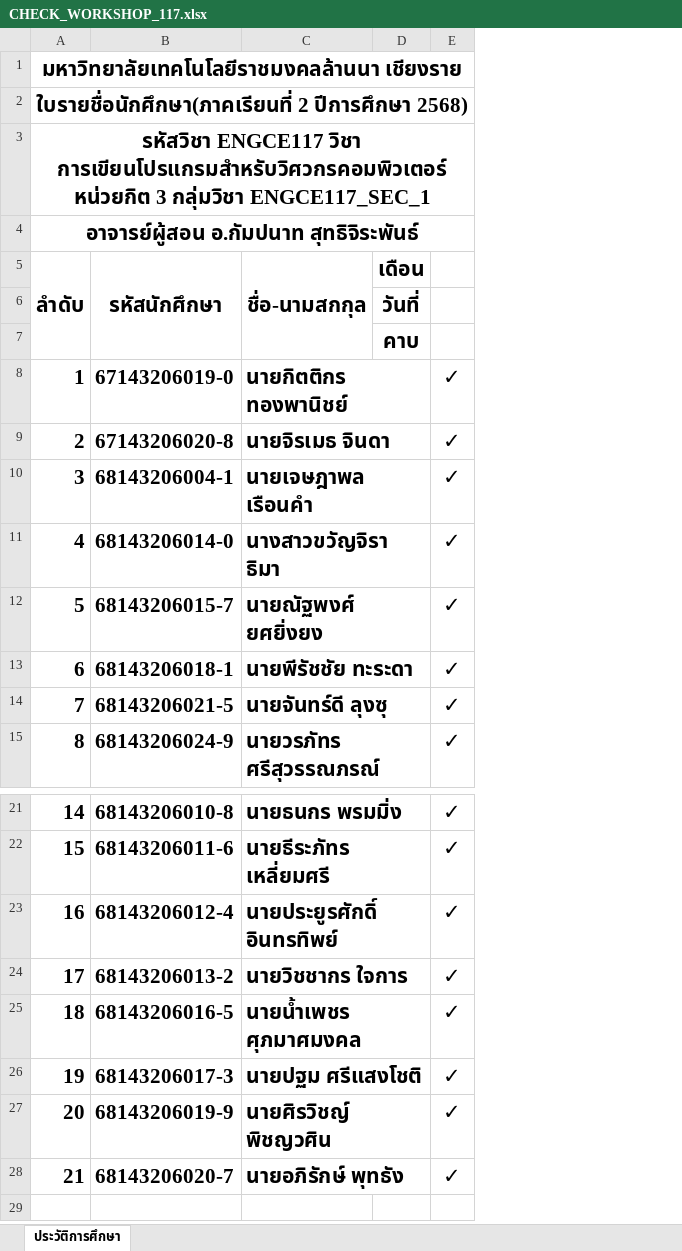
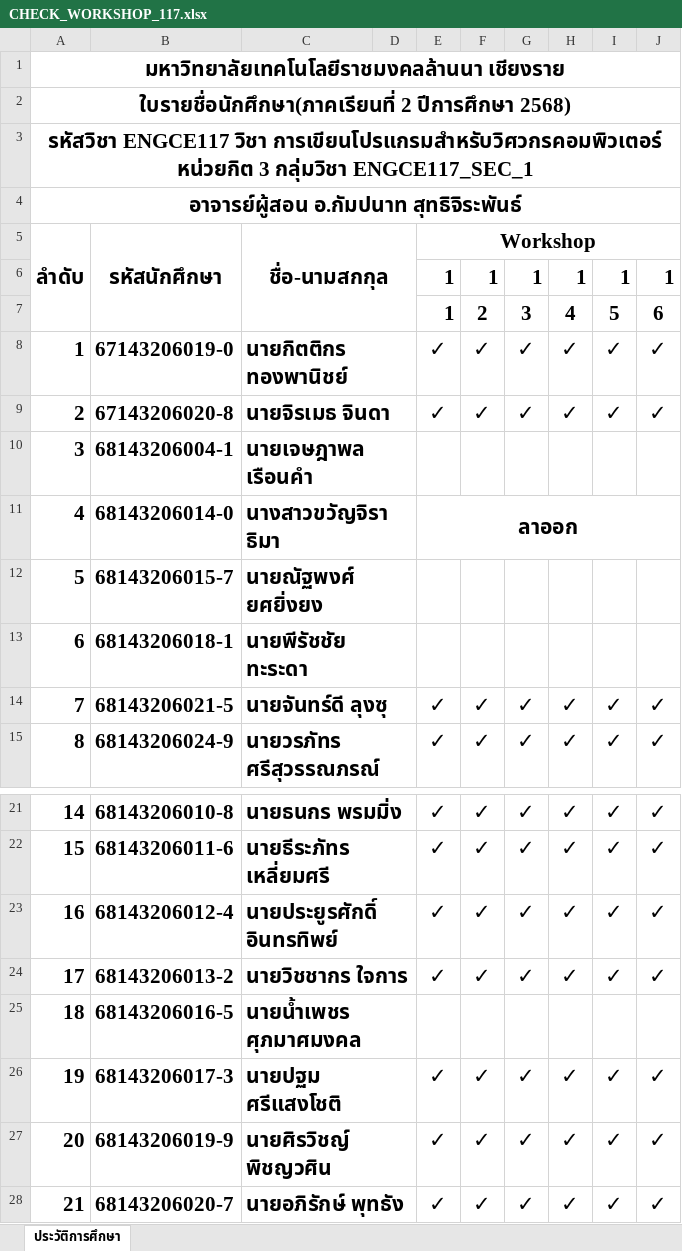
Before and after one commit to KungLobster69/WORK, an Excel workbook: RMUTL_WORK/Teaching work/2025/เทอม_02/ENGCE117_Computer Programming for Computer Engineer/CHECK_WORKSHOP_117.xlsx, sheet ประวัติการศึกษา, drawn as a sheet; only a part is shown, gaps mark what is left out; values as stored, in another font and other column widths than the file's, no borders; removed rows and columns are numbered as before the commit, all else as after; the diff names each change by its address in the sheet, - before the commit and + after, or states it on an @@ line.

```diff
--- a/RMUTL_WORK/Teaching work/2025/เทอม_02/ENGCE117_Computer Programming for Computer Engineer/CHECK_WORKSHOP_117.xlsx (sheet ประวัติการศึกษา)
+++ b/RMUTL_WORK/Teaching work/2025/เทอม_02/ENGCE117_Computer Programming for Computer Engineer/CHECK_WORKSHOP_117.xlsx (sheet ประวัติการศึกษา)
-column D, rows 5-7: เดือน | วันที่ | คาบ
+column D, empty
+column F, rows 6-15: 1 | 2 | ✓ | ✓ |  |  |  |  | ✓ | ✓; rows 21-28: ✓ | ✓ | ✓ | ✓ |  | ✓ | ✓ | ✓
+column G, rows 6-15: 1 | 3 | ✓ | ✓ |  |  |  |  | ✓ | ✓; rows 21-28: ✓ | ✓ | ✓ | ✓ |  | ✓ | ✓ | ✓
+column H, rows 6-15: 1 | 4 | ✓ | ✓ |  |  |  |  | ✓ | ✓; rows 21-28: ✓ | ✓ | ✓ | ✓ |  | ✓ | ✓ | ✓
+column I, rows 6-15: 1 | 5 | ✓ | ✓ |  |  |  |  | ✓ | ✓; rows 21-28: ✓ | ✓ | ✓ | ✓ |  | ✓ | ✓ | ✓
+column J, rows 6-15: 1 | 6 | ✓ | ✓ |  |  |  |  | ✓ | ✓; rows 21-28: ✓ | ✓ | ✓ | ✓ |  | ✓ | ✓ | ✓
-E5: (empty)
+E5: Workshop
+E5:J5 merged
-E6:E7: (empty)
+E6:E7: 1
-E10: ✓
+E10: (empty)
-E11: ✓
+E11: ลาออก
+E11:J11 merged
-E12:E13: ✓
+E12:E13: (empty)
-E25: ✓
+E25: (empty)
```
Also changed, not shown: 1 other file.
